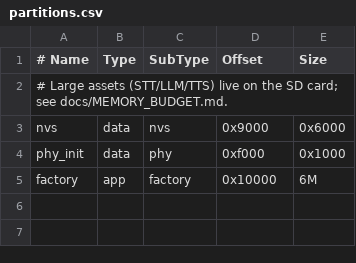
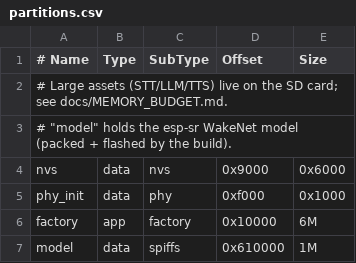
Before and after one commit to iamankushpandit/esp_ai, a CSV file: partitions.csv, drawn as a sheet.

```diff
--- a/partitions.csv
+++ b/partitions.csv
@@ -2,2 +2,3 @@
 # Large assets (STT/LLM/TTS) live on the SD card; see docs/MEMORY_BUDGET.md.
+# "model" holds the esp-sr WakeNet model (packed + flashed by the build).
 nvs,      data, nvs,     0x9000,   0x6000
@@ -5 +6,2 @@ phy_init, data, phy,     0xf000,   0x1000
 factory,  app,  factory, 0x10000,  6M
+model,    data, spiffs,  0x610000, 1M
```
Also changed, not shown: 20 other files.
